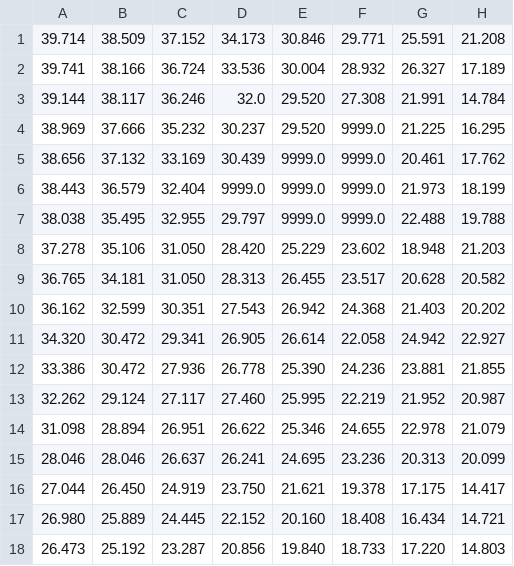
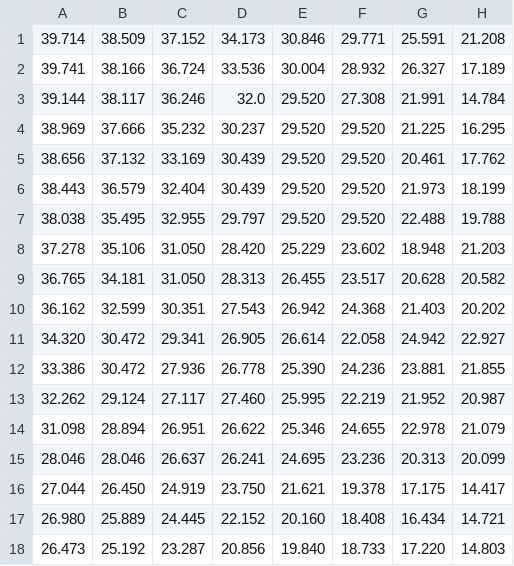
Before and after one commit to sofi388/weather-testing, a CSV file: AStar/depth1.csv (was AStar/depth.csv), drawn as a sheet; only a part is shown; the diff names each change by its address in the sheet, - before the commit and + after, or states it on an @@ line.

```diff
--- a/AStar/depth.csv
+++ b/AStar/depth1.csv
-F4:F7: 9999.0
+F4:F7: 29.520
-E5:E7: 9999.0
+E5:E7: 29.520
-D6: 9999.0
+D6: 30.439
```
Also changed, not shown: 7 other files.
